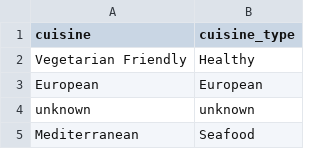
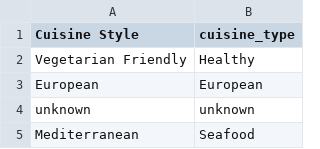
Before and after one commit to vtabolzhin/SF-study, a CSV file: Unit-3/cuisine_types.csv, drawn as a sheet; only a part is shown.

```diff
--- a/Unit-3/cuisine_types.csv
+++ b/Unit-3/cuisine_types.csv
@@ -1,2 +1,2 @@
-cuisine,cuisine_type
+Cuisine Style,cuisine_type
 Vegetarian Friendly,Healthy
```
Also changed, not shown: Unit-3/cities.csv, 4 other files.
